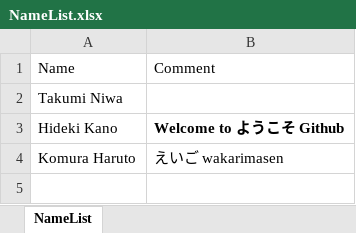
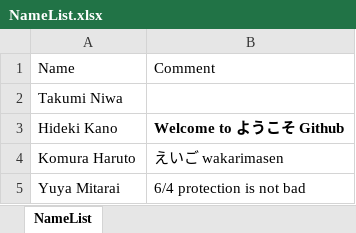
Before and after one commit to lalaso2000/NIT-Gifu_ComputerClub, an Excel workbook: Git_Challenge!!/NameList.xlsx, sheet NameList, drawn as a sheet; values as stored, in another font and other column widths than the file's, no borders; the diff names each change by its address in the sheet, - before the commit and + after, or states it on an @@ line.

Commit message:
update NameList

```diff
--- a/Git_Challenge!!/NameList.xlsx (sheet NameList)
+++ b/Git_Challenge!!/NameList.xlsx (sheet NameList)
+row 5: Yuya Mitarai | 6/4 protection is not bad
```
